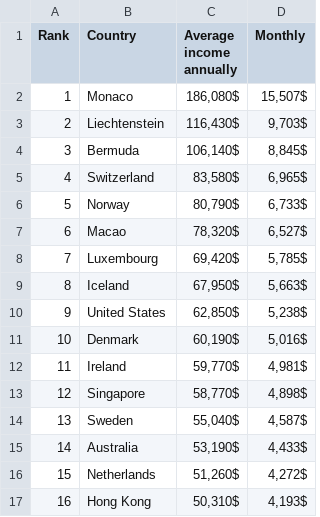
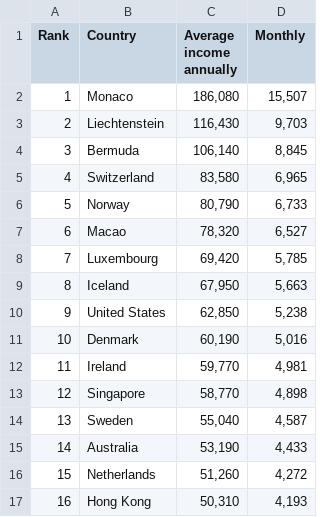
Before and after one commit to andreskimlee/Gratitude-, a CSV file: Income.csv, drawn as a sheet; only a part is shown; the diff covers the shown part only.

```diff
--- a/Income.csv
+++ b/Income.csv
@@ -2,17 +2,17 @@ Rank,Country,"Average income
 annually",Monthly
-1,Monaco,"186,080$","15,507$"
-2,Liechtenstein,"116,430$","9,703$"
-3,Bermuda,"106,140$","8,845$"
-4,Switzerland,"83,580$","6,965$"
-5,Norway,"80,790$","6,733$"
-6,Macao,"78,320$","6,527$"
-7,Luxembourg,"69,420$","5,785$"
-8,Iceland,"67,950$","5,663$"
-9,United States,"62,850$","5,238$"
-10,Denmark,"60,190$","5,016$"
-11,Ireland,"59,770$","4,981$"
-12,Singapore,"58,770$","4,898$"
-13,Sweden,"55,040$","4,587$"
-14,Australia,"53,190$","4,433$"
-15,Netherlands,"51,260$","4,272$"
-16,Hong Kong,"50,310$","4,193$"
+1,Monaco,"186,080","15,507"
+2,Liechtenstein,"116,430","9,703"
+3,Bermuda,"106,140","8,845"
+4,Switzerland,"83,580","6,965"
+5,Norway,"80,790","6,733"
+6,Macao,"78,320","6,527"
+7,Luxembourg,"69,420","5,785"
+8,Iceland,"67,950","5,663"
+9,United States,"62,850","5,238"
+10,Denmark,"60,190","5,016"
+11,Ireland,"59,770","4,981"
+12,Singapore,"58,770","4,898"
+13,Sweden,"55,040","4,587"
+14,Australia,"53,190","4,433"
+15,Netherlands,"51,260","4,272"
+16,Hong Kong,"50,310","4,193"
```
Also changed, not shown: 122 edited cells elsewhere in this file, 2 other files.
